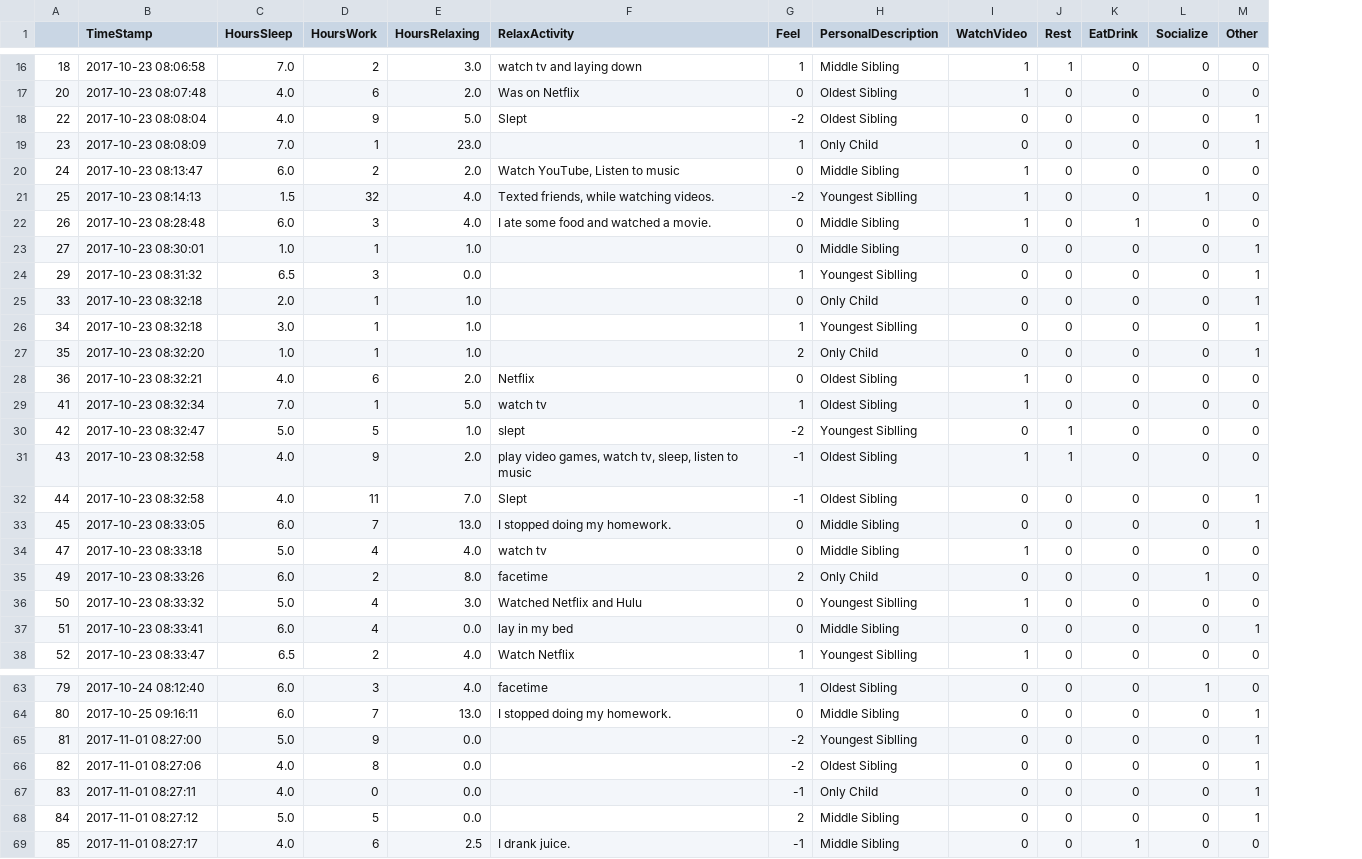
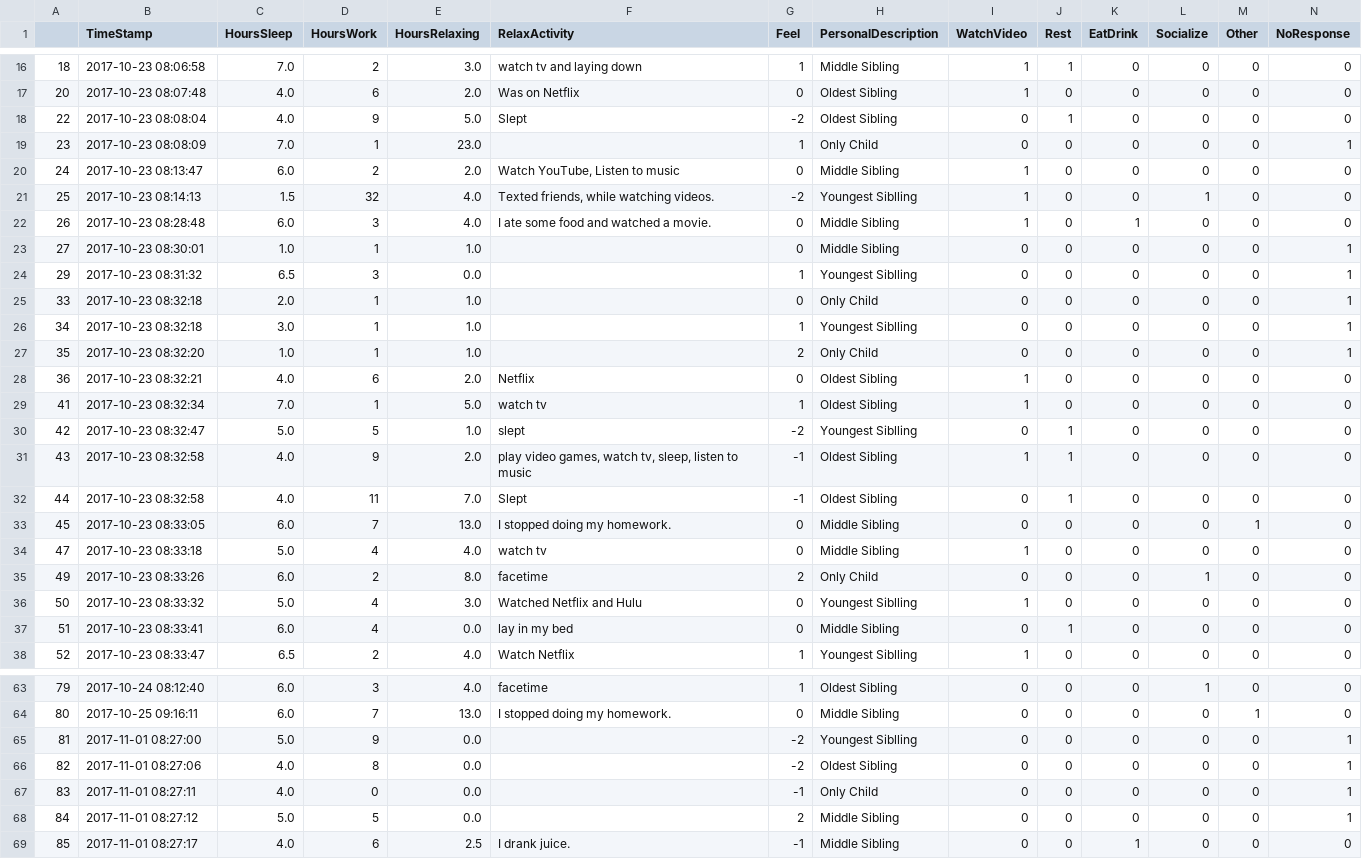
Before and after one commit to albemlee/PTPracticeData, a CSV file: clean_data.csv, drawn as a sheet; only a part is shown, gaps mark what is left out; the diff covers the shown part only; the diff names each change by its address in the sheet, - before the commit and + after, or states it on an @@ line.

Commit message:
Completed some data exploration tasks

```diff
--- a/clean_data.csv
+++ b/clean_data.csv
+column N (NoResponse), rows 16-38: 0 | 0 | 0 | 1 | 0 | 0 | 0 | 1 | 1 | 1 | 1 | 1 | 0 | 0 | 0 | 0 | 0 | 0 | 0 | 0 | 0 | 0 | 0; rows 63-69: 0 | 0 | 1 | 1 | 1 | 1 | 0
-J18 (Rest): 0
+J18 (Rest): 1
-M18:M19 (Other): 1
+M18:M19 (Other): 0
-M23:M27 (Other): 1
+M23:M27 (Other): 0
-J32 (Rest): 0
+J32 (Rest): 1
-M32 (Other): 1
+M32 (Other): 0
-J37 (Rest): 0
+J37 (Rest): 1
-M37 (Other): 1
+M37 (Other): 0
-M65:M68 (Other): 1
+M65:M68 (Other): 0
```
Also changed, not shown: 8 edited cells elsewhere in this file, 1 other file.
